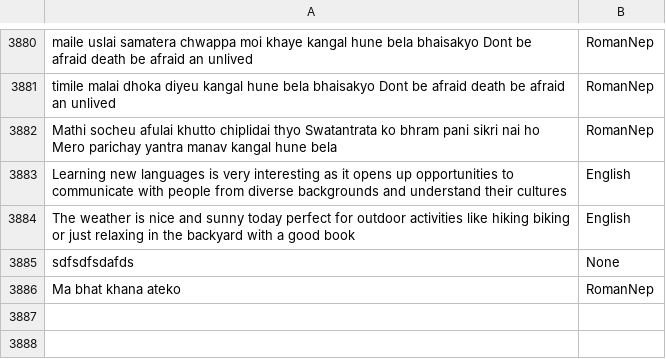
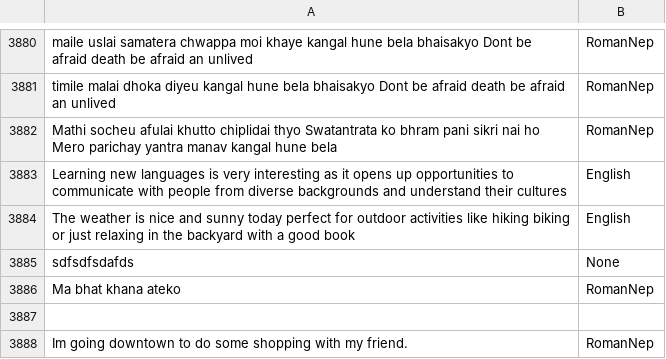
Before and after one commit to 2kayyyy/Kafgurel, a CSV file: roman_nep-en.csv, drawn as a sheet; only a part is shown, gaps mark what is left out; the diff names each change by its address in the sheet, - before the commit and + after, or states it on an @@ line.

Commit message:
Update user feedback

```diff
--- a/roman_nep-en.csv
+++ b/roman_nep-en.csv
+row 3887: (empty)
+row 3888: Im going downtown to do some shopping with my friend. | RomanNep
```
